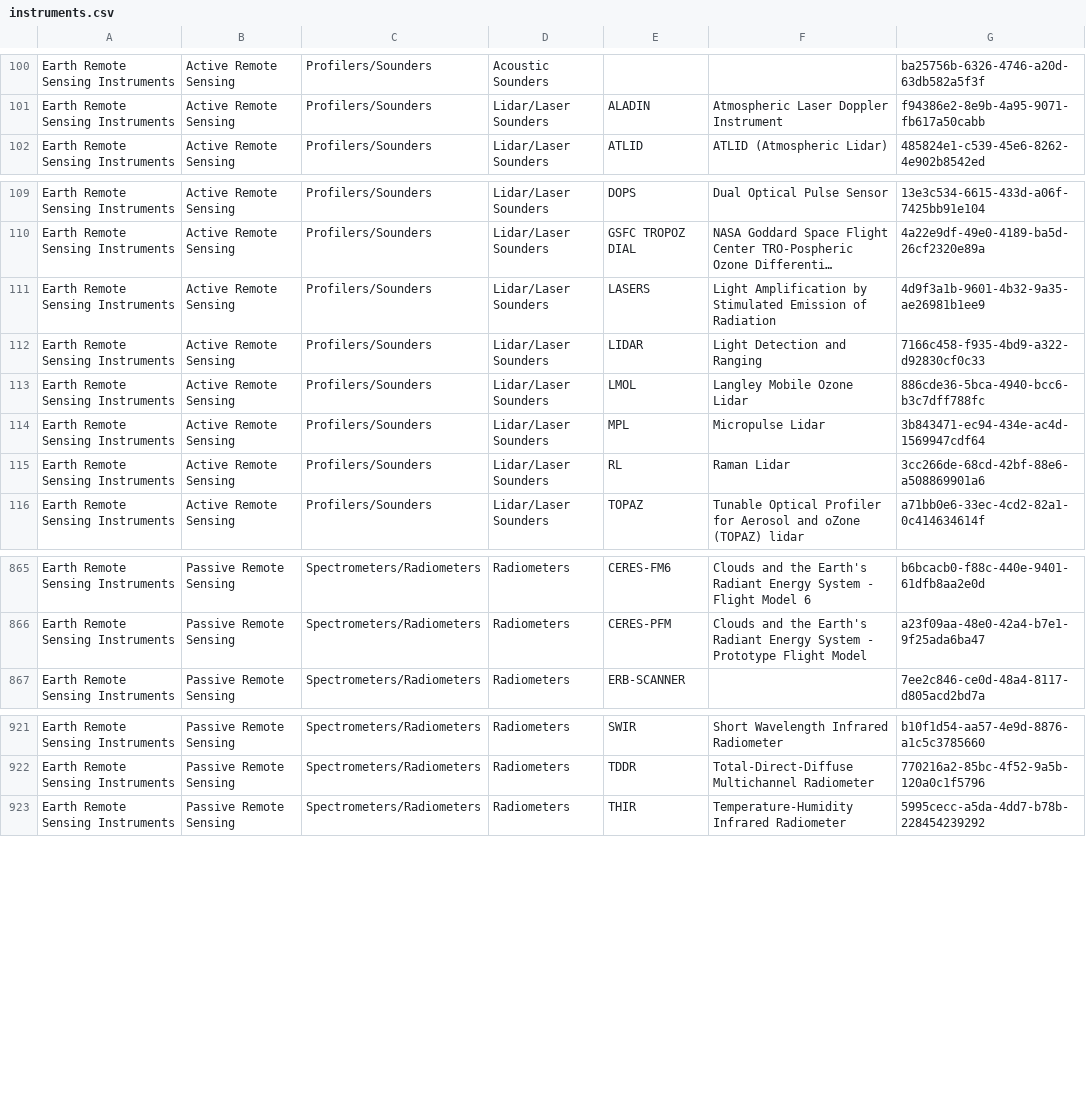
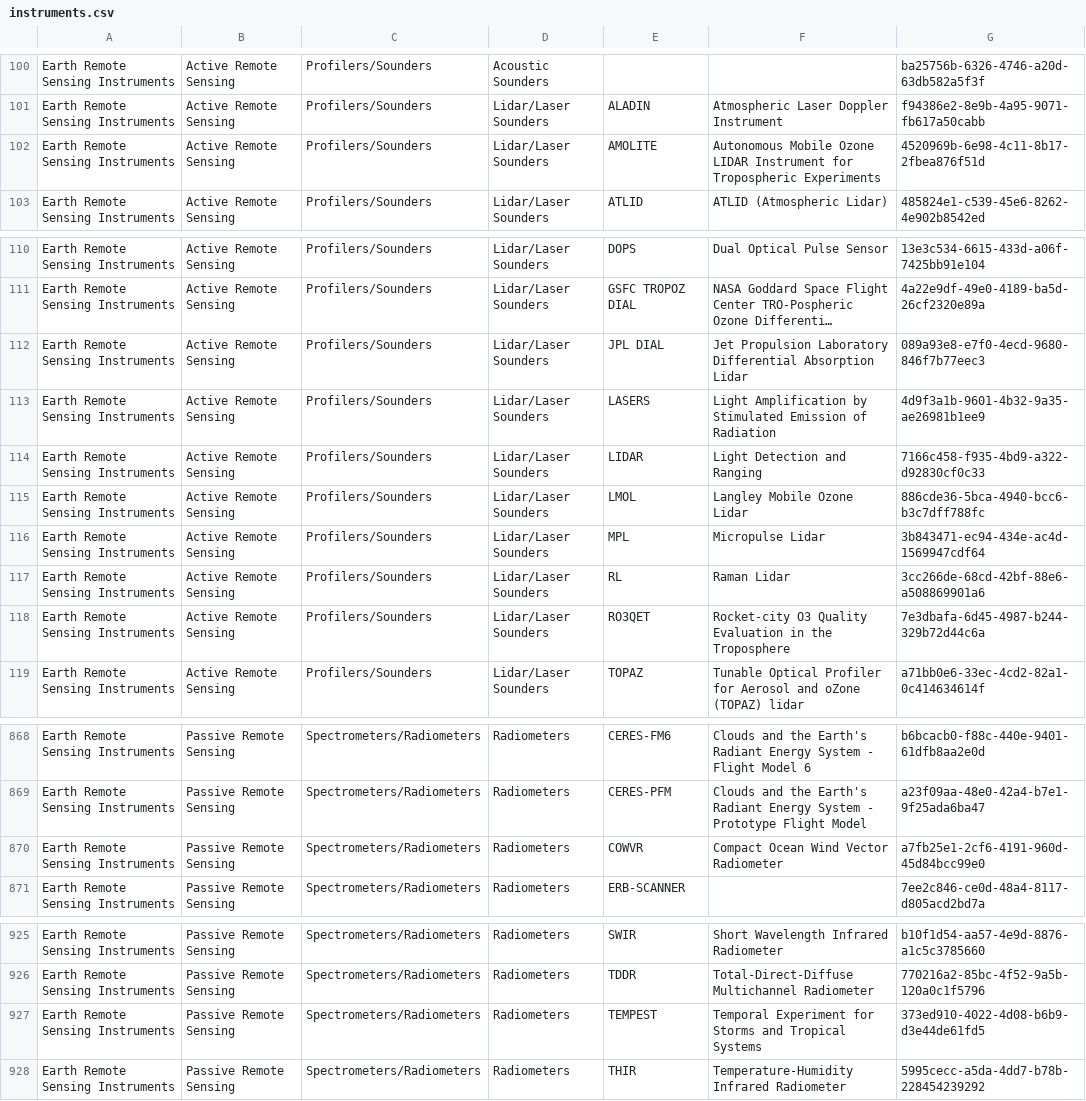
Before and after one commit to NASA-IMPACT/pyQuARC, a CSV file: pyQuARC/schemas/instruments.csv, drawn as a sheet; only a part is shown, gaps mark what is left out; long unchanged cells end in …; the diff covers the shown part only; the diff names each change by its address in the sheet, - before the commit and + after, or states it on an @@ line.

```diff
--- a/pyQuARC/schemas/instruments.csv
+++ b/pyQuARC/schemas/instruments.csv
+row 102: Earth Remote Sensing Instruments | Active Remote Sensing | Profilers/Sounders | Lidar/Laser Sounders | AMOLITE | Autonomous Mobile Ozone LIDAR Instrument for Tropospheric Experiments | 4520969b-6e98-4c11-8b17-2fbea876f51d
+row 112: Earth Remote Sensing Instruments | Active Remote Sensing | Profilers/Sounders | Lidar/Laser Sounders | JPL DIAL | Jet Propulsion Laboratory Differential Absorption Lidar | 089a93e8-e7f0-4ecd-9680-846f7b77eec3
+row 118: Earth Remote Sensing Instruments | Active Remote Sensing | Profilers/Sounders | Lidar/Laser Sounders | RO3QET | Rocket-city O3 Quality Evaluation in the Troposphere | 7e3dbafa-6d45-4987-b244-329b72d44c6a
+row 870: Earth Remote Sensing Instruments | Passive Remote Sensing | Spectrometers/Radiometers | Radiometers | COWVR | Compact Ocean Wind Vector Radiometer | a7fb25e1-2cf6-4191-960d-45d84bcc99e0
+row 927: Earth Remote Sensing Instruments | Passive Remote Sensing | Spectrometers/Radiometers | Radiometers | TEMPEST | Temporal Experiment for Storms and Tropical Systems | 373ed910-4022-4d08-b6b9-d3e44de61fd5
```
Also changed, not shown: 1 added row and 3 edited cells elsewhere in this file, pyQuARC/schemas/MimeType.csv, pyQuARC/schemas/granuledataformat.csv, 19 other files.
